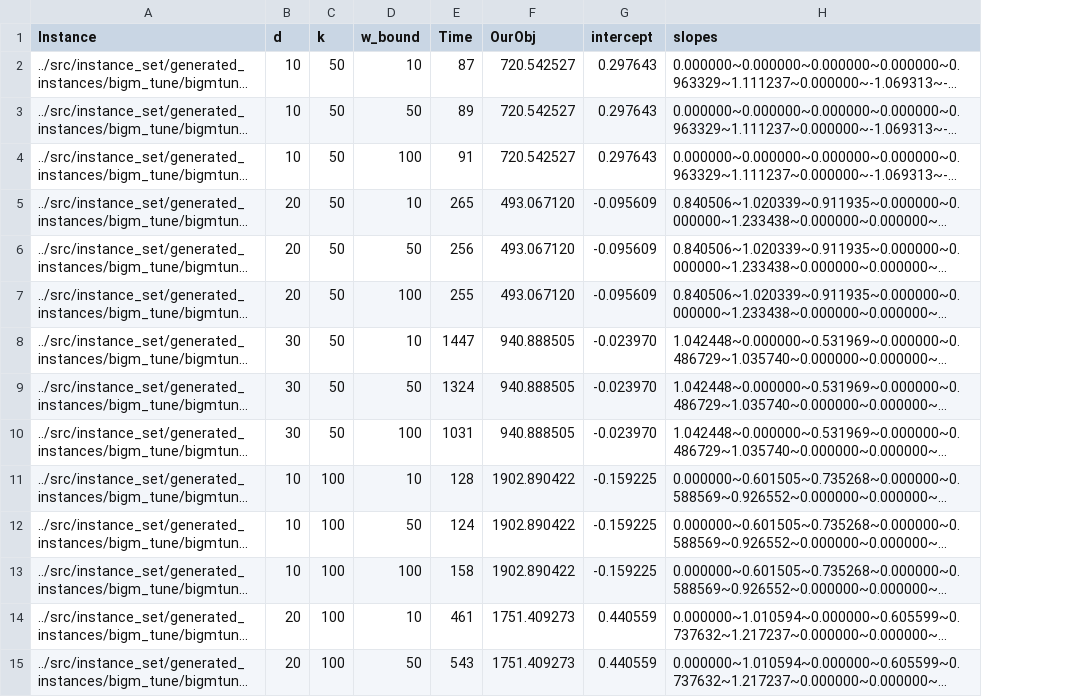
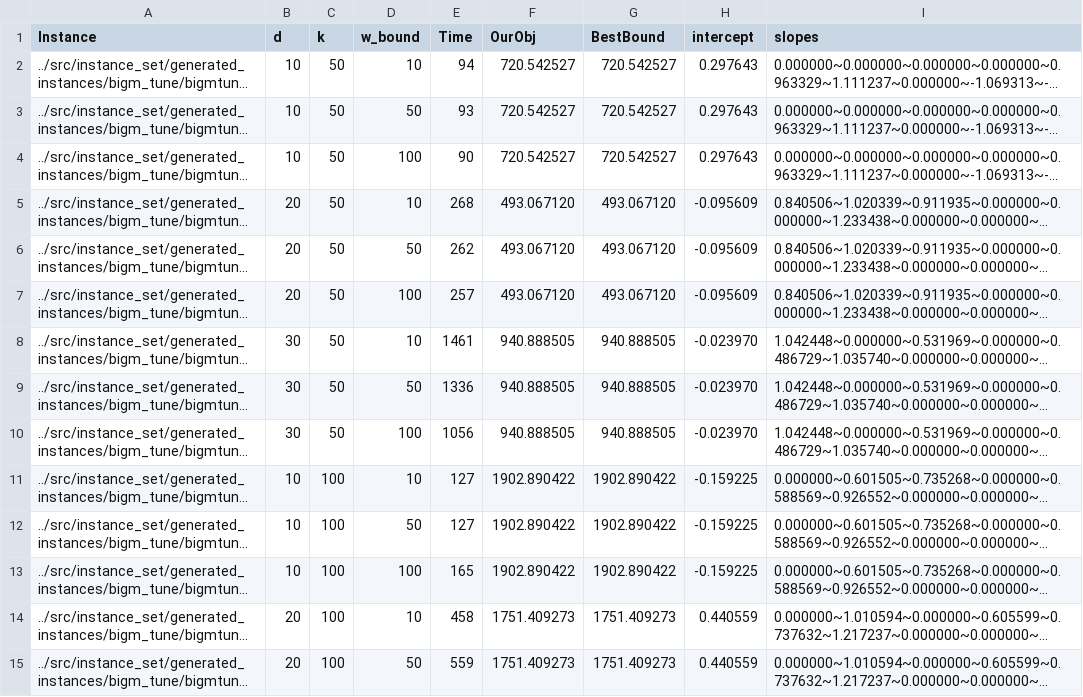
Before and after one commit to Bertonc98/CPLEX_MIP_opt_models, a CSV file: src/data/SFSOD/generated_results/quadratic_results.csv, drawn as a sheet; only a part is shown; long unchanged cells end in …; the diff covers the shown part only; the diff names each change by its address in the sheet, - before the commit and + after, or states it on an @@ line.

```diff
--- a/src/data/SFSOD/generated_results/quadratic_results.csv
+++ b/src/data/SFSOD/generated_results/quadratic_results.csv
+column G (BestBound), rows 2-15: 720.542527 | 720.542527 | 720.542527 | 493.067120 | 493.067120 | 493.067120 | 940.888505 | 940.888505 | 940.888505 | 1902.890422 | 1902.890422 | 1902.890422 | 1751.409273 | 1751.409273
-E2 (Time): 87
+E2 (Time): 94
-E3 (Time): 89
+E3 (Time): 93
-E4 (Time): 91
+E4 (Time): 90
-E5 (Time): 265
+E5 (Time): 268
-E6 (Time): 256
+E6 (Time): 262
-E7 (Time): 255
+E7 (Time): 257
-E8 (Time): 1447
+E8 (Time): 1461
-E9 (Time): 1324
+E9 (Time): 1336
-E10 (Time): 1031
+E10 (Time): 1056
-E11 (Time): 128
+E11 (Time): 127
-E12 (Time): 124
+E12 (Time): 127
-E13 (Time): 158
+E13 (Time): 165
-E14 (Time): 461
+E14 (Time): 458
-E15 (Time): 543
+E15 (Time): 559
```
Also changed, not shown: 13 edited cells elsewhere in this file, src/data/SFSOD/generated_results/basic_results.csv, src/data/SFSOD/generated_results/stronger_results.csv, 28 other files.
